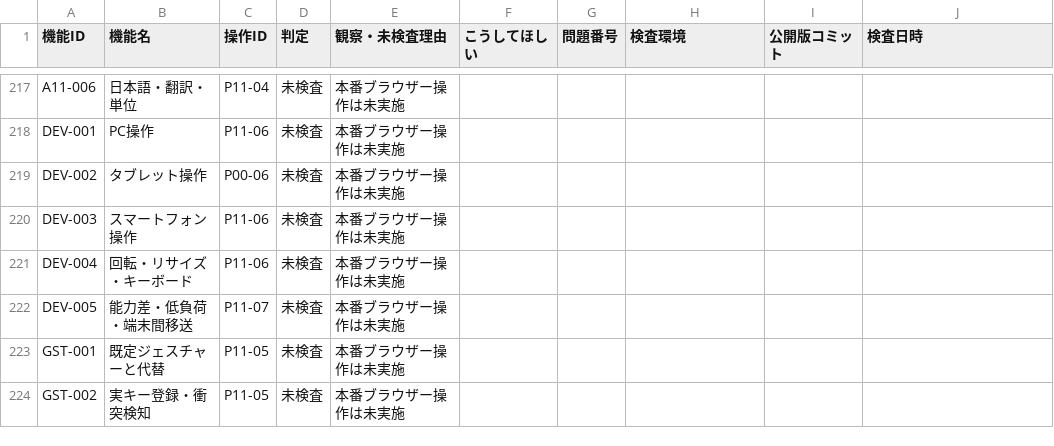
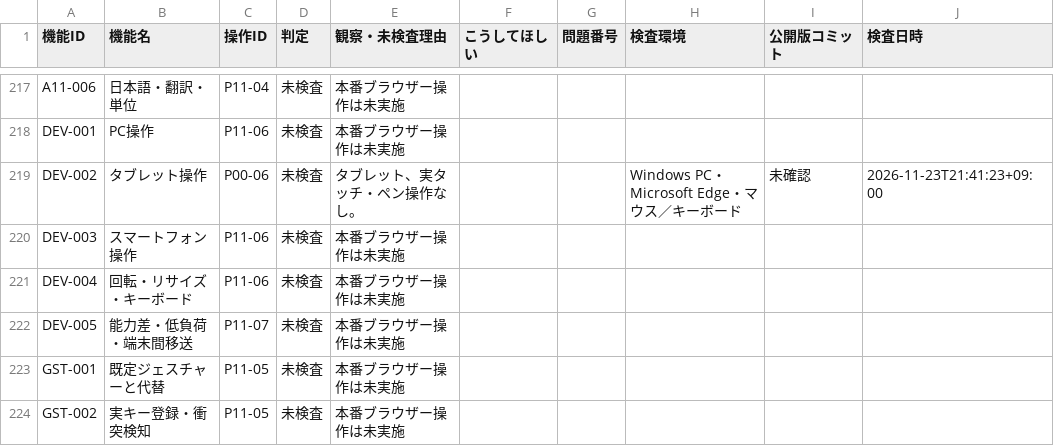
Before and after one commit to totoro0419/illustro, a CSV file: docs/device-audit/01-RESULTS.csv, drawn as a sheet; only a part is shown, gaps mark what is left out; the diff covers the shown part only.

Commit message:
docs(qa): save Windows Illustro R2 audit P00 01-RESULTS.csv

```diff
--- a/docs/device-audit/01-RESULTS.csv
+++ b/docs/device-audit/01-RESULTS.csv
@@ -218,3 +218,3 @@
 "DEV-001","PC操作","P11-06","未検査","本番ブラウザー操作は未実施","","","","",""
-"DEV-002","タブレット操作","P00-06","未検査","本番ブラウザー操作は未実施","","","","",""
+"DEV-002","タブレット操作","P00-06","未検査","タブレット、実タッチ・ペン操作なし。","","","Windows PC・Microsoft Edge・マウス／キーボード","未確認","2026-11-23T21:41:23+09:00"
 "DEV-003","スマートフォン操作","P11-06","未検査","本番ブラウザー操作は未実施","","","","",""
```
Also changed, not shown: 44 edited cells elsewhere in this file.
